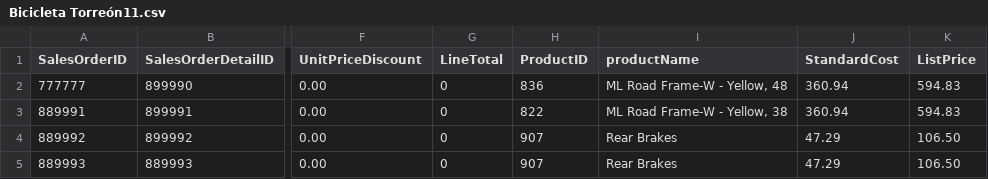
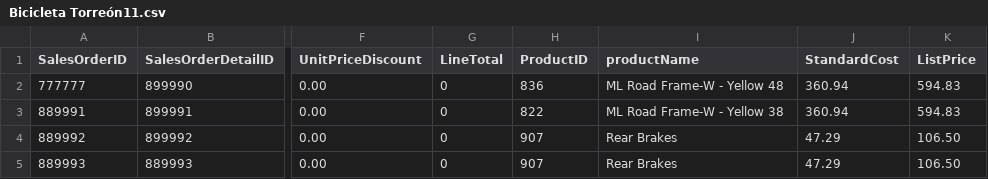
Before and after one commit to milton1999k/mineria-, a CSV file: Bicicleta Torreón11.csv, drawn as a sheet; only a part is shown, gaps mark what is left out; the diff names each change by its address in the sheet, - before the commit and + after, or states it on an @@ line.

Commit message:
Update Bicicleta Torreón11.csv

```diff
--- a/Bicicleta Torreón11.csv
+++ b/Bicicleta Torreón11.csv
-I2 (productName): ML Road Frame-W - Yellow, 48
+I2 (productName): ML Road Frame-W - Yellow 48
-I3 (productName): ML Road Frame-W - Yellow, 38
+I3 (productName): ML Road Frame-W - Yellow 38
```
